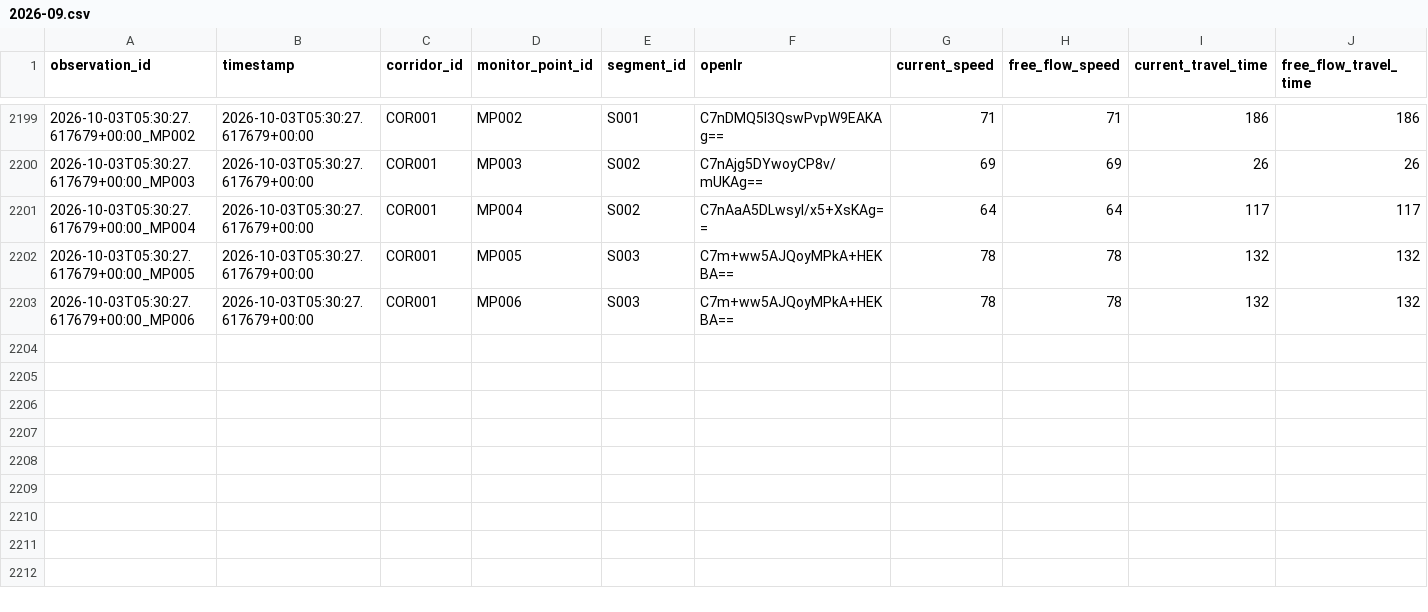
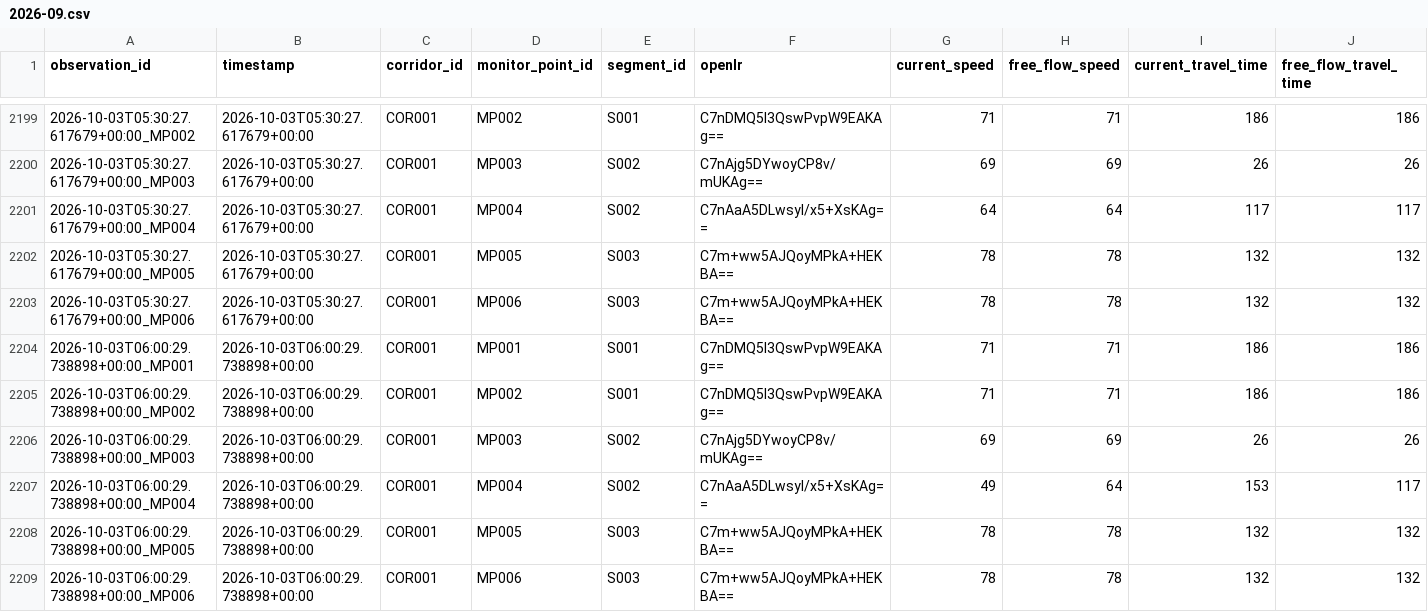
Before and after one commit to Git-Dante-22/Pachuca-Mobility, a CSV file: data/silver/traffic/2026-09.csv, drawn as a sheet; only a part is shown, gaps mark what is left out; rows hold the shown columns only; the diff names each change by its address in the sheet, - before the commit and + after, or states it on an @@ line.

```diff
--- a/data/silver/traffic/2026-09.csv
+++ b/data/silver/traffic/2026-09.csv
+row 2204: 2026-10-03T06:00:29.738898+00:00_MP001 | 2026-10-03T06:00:29.738898+00:00 | COR001 | MP001 | S001 | C7nDMQ5I3QswPvpW9EAKAg== | 71 | 71 | 186 | 186
+row 2205: 2026-10-03T06:00:29.738898+00:00_MP002 | 2026-10-03T06:00:29.738898+00:00 | COR001 | MP002 | S001 | C7nDMQ5I3QswPvpW9EAKAg== | 71 | 71 | 186 | 186
+row 2206: 2026-10-03T06:00:29.738898+00:00_MP003 | 2026-10-03T06:00:29.738898+00:00 | COR001 | MP003 | S002 | C7nAjg5DYwoyCP8v/mUKAg== | 69 | 69 | 26 | 26
+row 2207: 2026-10-03T06:00:29.738898+00:00_MP004 | 2026-10-03T06:00:29.738898+00:00 | COR001 | MP004 | S002 | C7nAaA5DLwsyI/x5+XsKAg== | 49 | 64 | 153 | 117
+row 2208: 2026-10-03T06:00:29.738898+00:00_MP005 | 2026-10-03T06:00:29.738898+00:00 | COR001 | MP005 | S003 | C7m+ww5AJQoyMPkA+HEKBA== | 78 | 78 | 132 | 132
+row 2209: 2026-10-03T06:00:29.738898+00:00_MP006 | 2026-10-03T06:00:29.738898+00:00 | COR001 | MP006 | S003 | C7m+ww5AJQoyMPkA+HEKBA== | 78 | 78 | 132 | 132
```
Also changed, not shown: data/gold/traffic/gold_traffic_30min_monitor.csv, data/gold/traffic/gold_traffic_30min_segment.csv.
